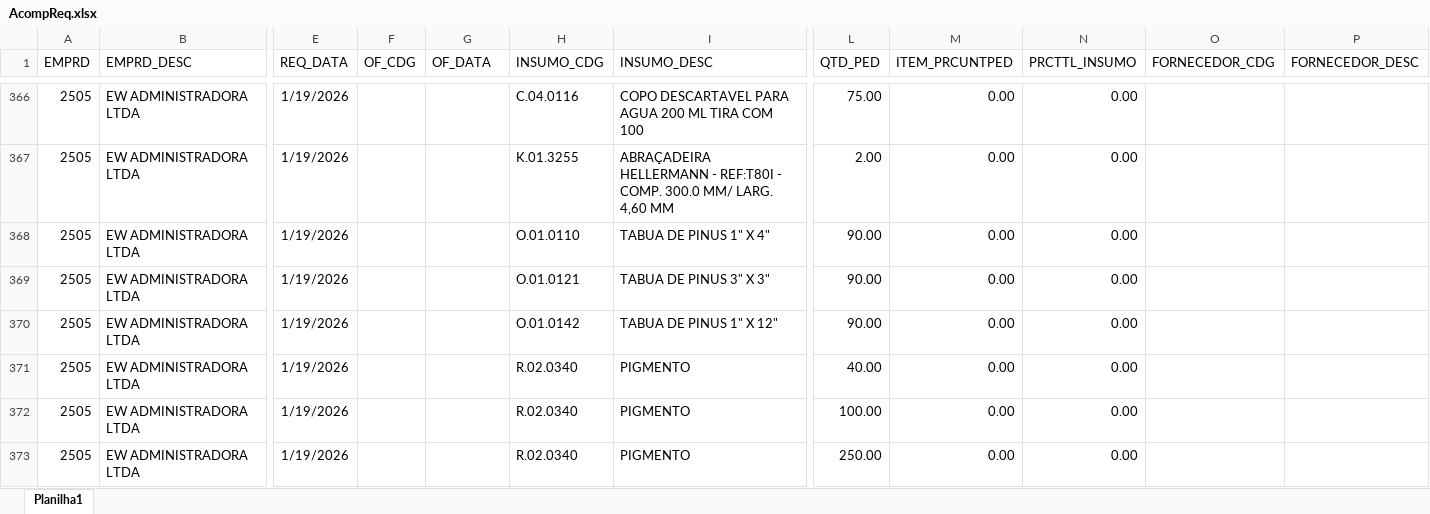
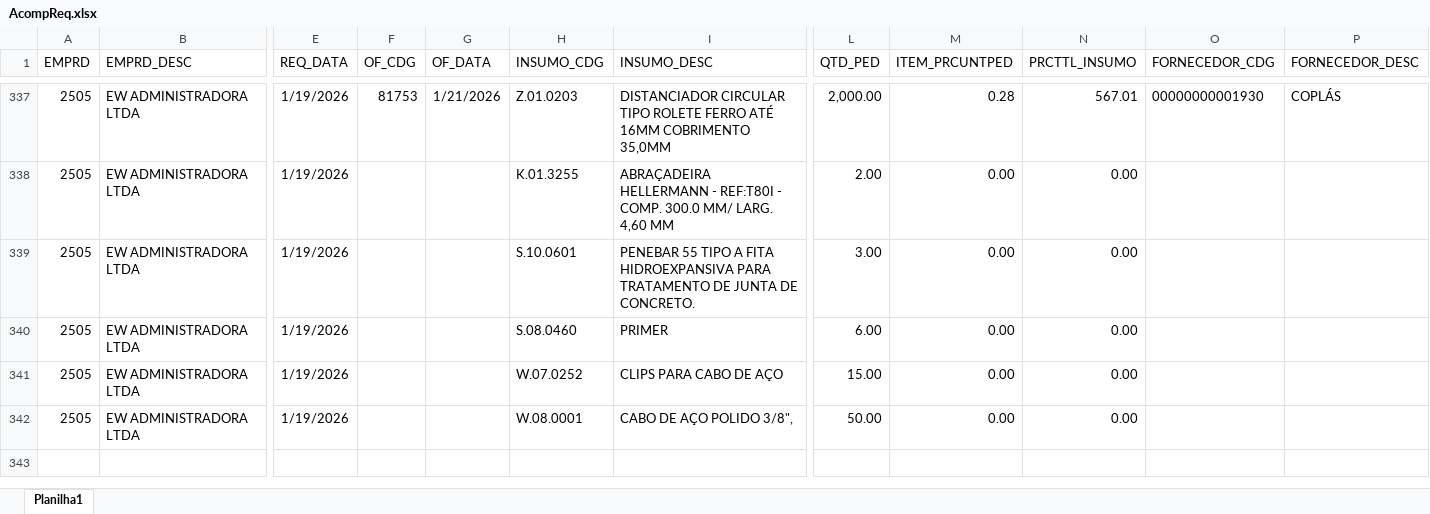
Before and after one commit to Mgiglio98/acompanhamento-requisicoes, an Excel workbook: AcompReq.xlsx, sheet Planilha1, drawn as a sheet; only a part is shown, gaps mark what is left out; the shorter side is filled out with more unchanged rows; values as stored, in another font and other column widths than the file's, no borders; removed rows and columns are numbered as before the commit, all else as after; rows hold the shown columns only; the diff covers the shown part only; the diff names each change by its address in the sheet, - before the commit and + after, or states it on an @@ line.

```diff
--- a/AcompReq.xlsx (sheet Planilha1)
+++ b/AcompReq.xlsx (sheet Planilha1)
-F337 (OF_CDG): (empty)
+F337 (OF_CDG): 81753
-G337 (OF_DATA): (empty)
+G337 (OF_DATA): 1/21/2026
-H337 (INSUMO_CDG): C.04.0116
+H337 (INSUMO_CDG): Z.01.0203
-I337 (INSUMO_DESC): COPO DESCARTAVEL PARA AGUA 200 ML TIRA COM 100
+I337 (INSUMO_DESC): DISTANCIADOR CIRCULAR TIPO ROLETE FERRO ATÉ 16MM COBRIMENTO 35,0MM
-L337 (QTD_PED): 75.00
+L337 (QTD_PED): 2,000.00
-M337 (ITEM_PRCUNTPED): 0.00
+M337 (ITEM_PRCUNTPED): 0.28
-N337 (PRCTTL_INSUMO): 0.00
+N337 (PRCTTL_INSUMO): 567.01
-O337 (FORNECEDOR_CDG): (empty)
+O337 (FORNECEDOR_CDG): 00000000001930
-P337 (FORNECEDOR_DESC): (empty)
+P337 (FORNECEDOR_DESC): COPLÁS
-row 368: 2505 | EW ADMINISTRADORA LTDA | 1/19/2026 |  |  | O.01.0110 | TABUA DE PINUS 1" X 4" | 90.00 | 0.00 | 0.00
-row 369: 2505 | EW ADMINISTRADORA LTDA | 1/19/2026 |  |  | O.01.0121 | TABUA DE PINUS 3" X 3" | 90.00 | 0.00 | 0.00
-row 370: 2505 | EW ADMINISTRADORA LTDA | 1/19/2026 |  |  | O.01.0142 | TABUA DE PINUS 1" X 12" | 90.00 | 0.00 | 0.00
-row 371: 2505 | EW ADMINISTRADORA LTDA | 1/19/2026 |  |  | R.02.0340 | PIGMENTO | 40.00 | 0.00 | 0.00
-row 372: 2505 | EW ADMINISTRADORA LTDA | 1/19/2026 |  |  | R.02.0340 | PIGMENTO | 100.00 | 0.00 | 0.00
-row 373: 2505 | EW ADMINISTRADORA LTDA | 1/19/2026 |  |  | R.02.0340 | PIGMENTO | 250.00 | 0.00 | 0.00
```
Also changed, not shown: 10 added rows, 43 removed rows and 28 edited cells elsewhere in this sheet.
